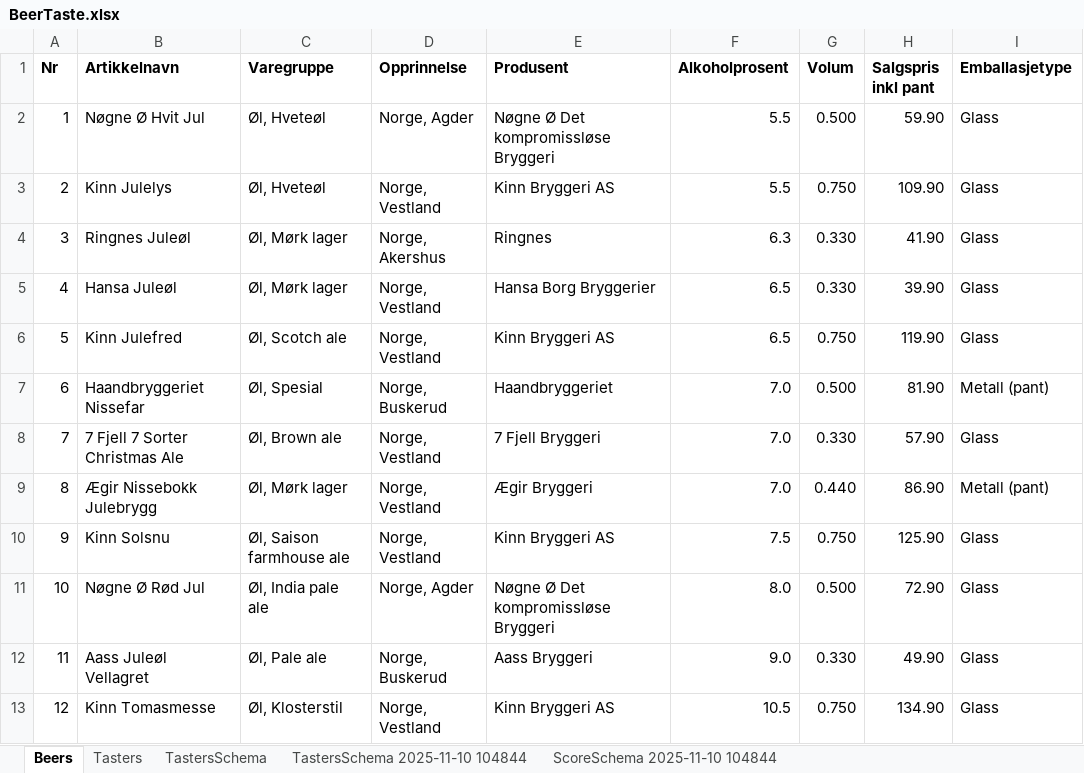
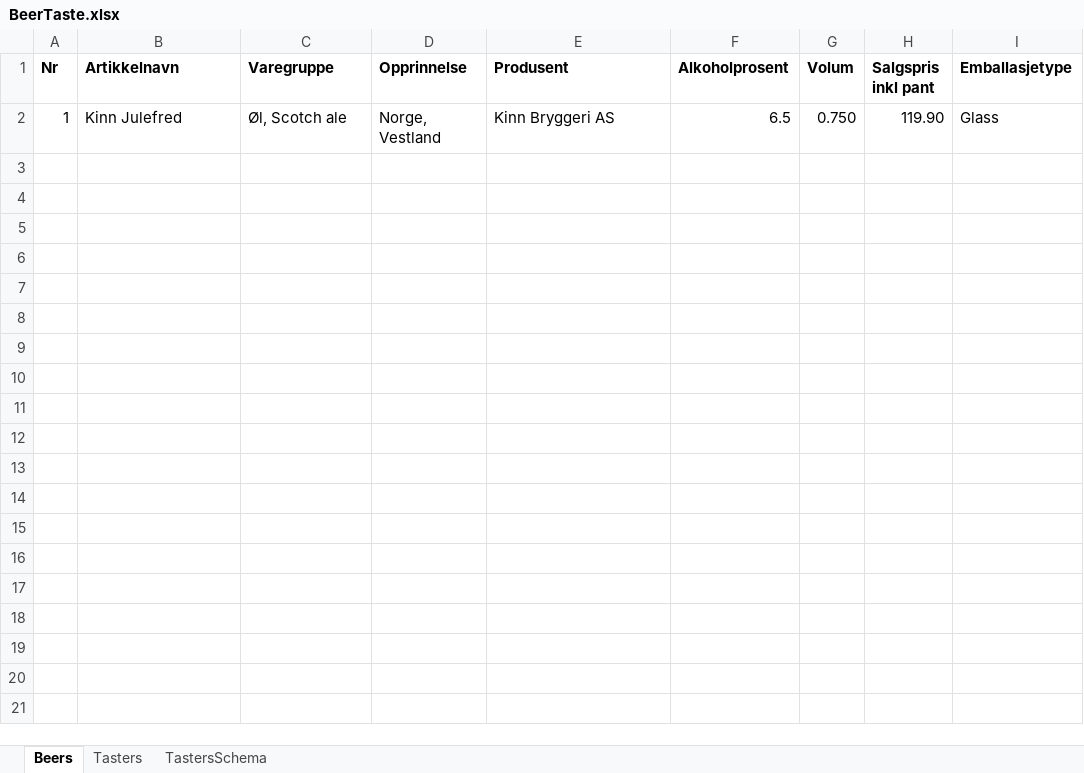
Before and after one commit to aklefdal/BeerTaste, an Excel workbook: BeerTaste.Console/BeerTaste.xlsx, sheet Beers, drawn as a sheet; values as stored, in another font and other column widths than the file's, no borders; removed rows and columns are numbered as before the commit, all else as after; the diff names each change by its address in the sheet, - before the commit and + after, or states it on an @@ line.

Commit message:
Claude: Adding preparations sheets

```diff
--- a/BeerTaste.Console/BeerTaste.xlsx (sheet Beers)
+++ b/BeerTaste.Console/BeerTaste.xlsx (sheet Beers)
-sheet tab: TastersSchema 2025-11-10 104844
-sheet tab: ScoreSchema 2025-11-10 104844
-row 2: 1 | Nøgne Ø Hvit Jul | Øl, Hveteøl | Norge, Agder | Nøgne Ø Det kompromissløse Bryggeri | 5.5 | 0.500 | 59.90 | Glass
-row 3: 2 | Kinn Julelys | Øl, Hveteøl | Norge, Vestland | Kinn Bryggeri AS | 5.5 | 0.750 | 109.90 | Glass
-row 4: 3 | Ringnes Juleøl | Øl, Mørk lager | Norge, Akershus | Ringnes | 6.3 | 0.330 | 41.90 | Glass
-row 5: 4 | Hansa Juleøl | Øl, Mørk lager | Norge, Vestland | Hansa Borg Bryggerier | 6.5 | 0.330 | 39.90 | Glass
-A2 (Nr): 5
+A2 (Nr): 1
-row 7: 6 | Haandbryggeriet Nissefar | Øl, Spesial | Norge, Buskerud | Haandbryggeriet | 7.0 | 0.500 | 81.90 | Metall (pant)
-row 8: 7 | 7 Fjell 7 Sorter Christmas Ale | Øl, Brown ale | Norge, Vestland | 7 Fjell Bryggeri | 7.0 | 0.330 | 57.90 | Glass
-row 9: 8 | Ægir Nissebokk Julebrygg | Øl, Mørk lager | Norge, Vestland | Ægir Bryggeri | 7.0 | 0.440 | 86.90 | Metall (pant)
-row 10: 9 | Kinn Solsnu | Øl, Saison farmhouse ale | Norge, Vestland | Kinn Bryggeri AS | 7.5 | 0.750 | 125.90 | Glass
-row 11: 10 | Nøgne Ø Rød Jul | Øl, India pale ale | Norge, Agder | Nøgne Ø Det kompromissløse Bryggeri | 8.0 | 0.500 | 72.90 | Glass
-row 12: 11 | Aass Juleøl Vellagret | Øl, Pale ale | Norge, Buskerud | Aass Bryggeri | 9.0 | 0.330 | 49.90 | Glass
-row 13: 12 | Kinn Tomasmesse | Øl, Klosterstil | Norge, Vestland | Kinn Bryggeri AS | 10.5 | 0.750 | 134.90 | Glass
```
Also changed, not shown: sheet Tasters, 3 other files.
